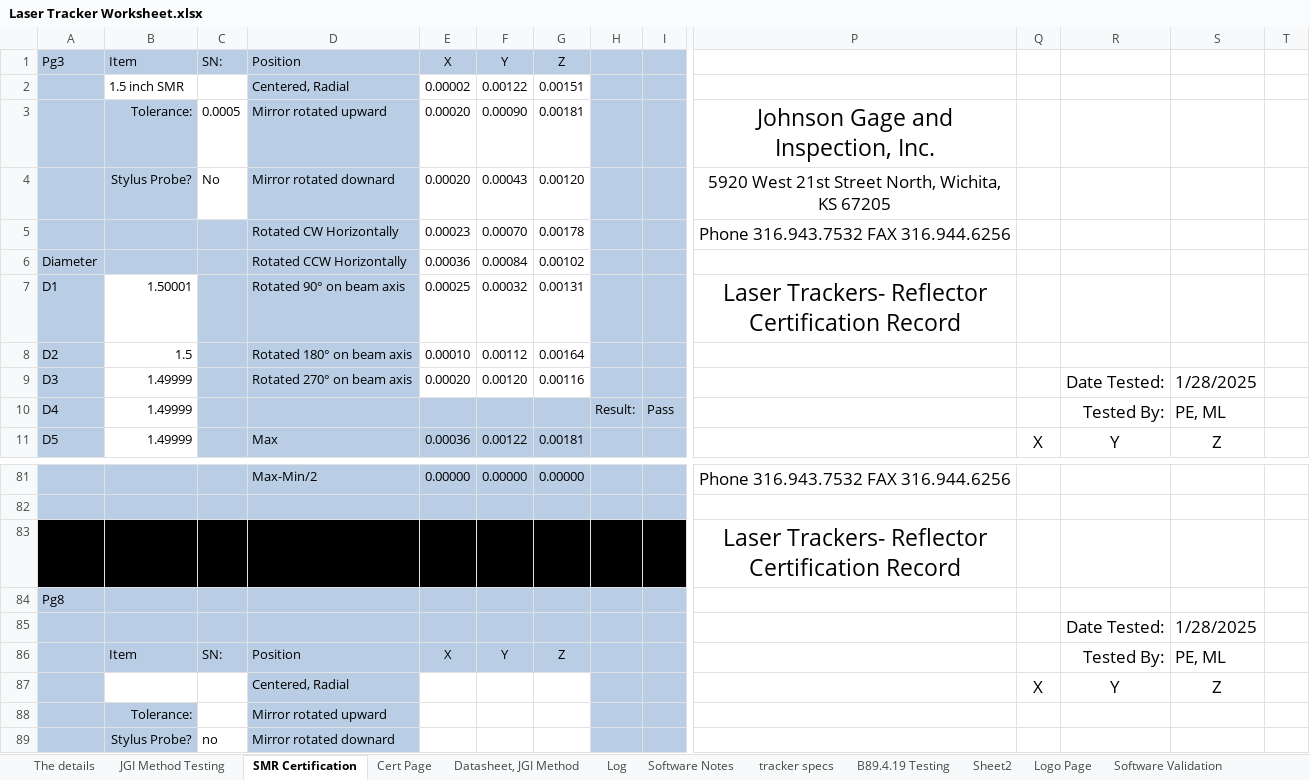
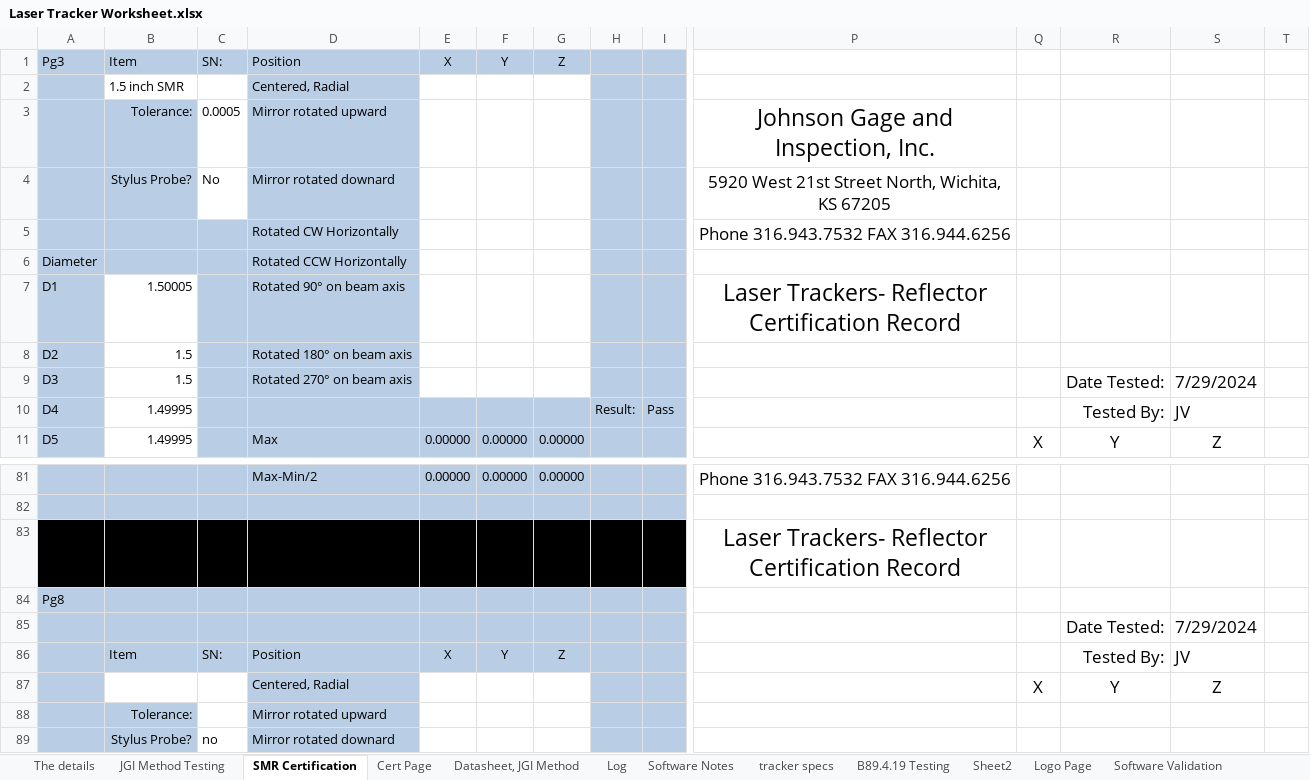
Before and after one commit to Johnson-Gage-Inspection-Inc/xl-Laser-Tracker-Worksheet, an Excel workbook: Laser Tracker Worksheet.xlsx, sheet SMR Certification, drawn as a sheet; only a part is shown, gaps mark what is left out; values as stored, in another font and other column widths than the file's, no borders; removed rows and columns are numbered as before the commit, all else as after; rows hold the shown columns only; the diff covers the shown part only; the diff names each change by its address in the sheet, - before the commit and + after, or states it on an @@ line.

Commit message:
No comment

```diff
--- a/Laser Tracker Worksheet.xlsx (sheet SMR Certification)
+++ b/Laser Tracker Worksheet.xlsx (sheet SMR Certification)
-row 2:  | 1.5 inch SMR |  | Centered, Radial | 0.00002 | 0.00122 | 0.00151
+row 2:  | 1.5 inch SMR |  | Centered, Radial
-E3:E4: 0.00020
+E3:E4: (empty)
-F3: 0.00090
+F3: (empty)
-G3: 0.00181
+G3: (empty)
-F4: 0.00043
+F4: (empty)
-G4: 0.00120
+G4: (empty)
-row 5:  |  |  | Rotated CW Horizontally | 0.00023 | 0.00070 | 0.00178 |  |  | Phone 316.943.7532 FAX 316.944.6256
+row 5:  |  |  | Rotated CW Horizontally |  |  |  |  |  | Phone 316.943.7532 FAX 316.944.6256
-E6: 0.00036
+E6: (empty)
-F6: 0.00084
+F6: (empty)
-G6: 0.00102
+G6: (empty)
-B7: 1.50001
+B7: 1.50005
-E7: 0.00025
+E7: (empty)
-F7: 0.00032
+F7: (empty)
-G7: 0.00131
+G7: (empty)
-E8: 0.00010
+E8: (empty)
-F8: 0.00112
+F8: (empty)
-G8: 0.00164
+G8: (empty)
-B9: 1.49999
+B9: 1.5
-E9: 0.00020
+E9: (empty)
-F9: 0.00120
+F9: (empty)
-G9: 0.00116
+G9: (empty)
-S9: 1/28/2025
+S9: 7/29/2024
-B10:B11: 1.49999
+B10:B11: 1.49995
-S10: PE, ML
+S10: JV
-E11: 0.00036
+E11: 0.00000
-F11: 0.00122
+F11: 0.00000
-G11: 0.00181
+G11: 0.00000
-S85: 1/28/2025
+S85: 7/29/2024
-S86: PE, ML
+S86: JV
```
Also changed, not shown: 11 added rows, 11 removed rows and 77 edited cells elsewhere in this sheet, sheet Cert Page, sheet The details, sheet Software Notes, sheet Datasheet, JGI Method, sheet JGI Method Testing, formulas that keep their value, charts or pictures.
